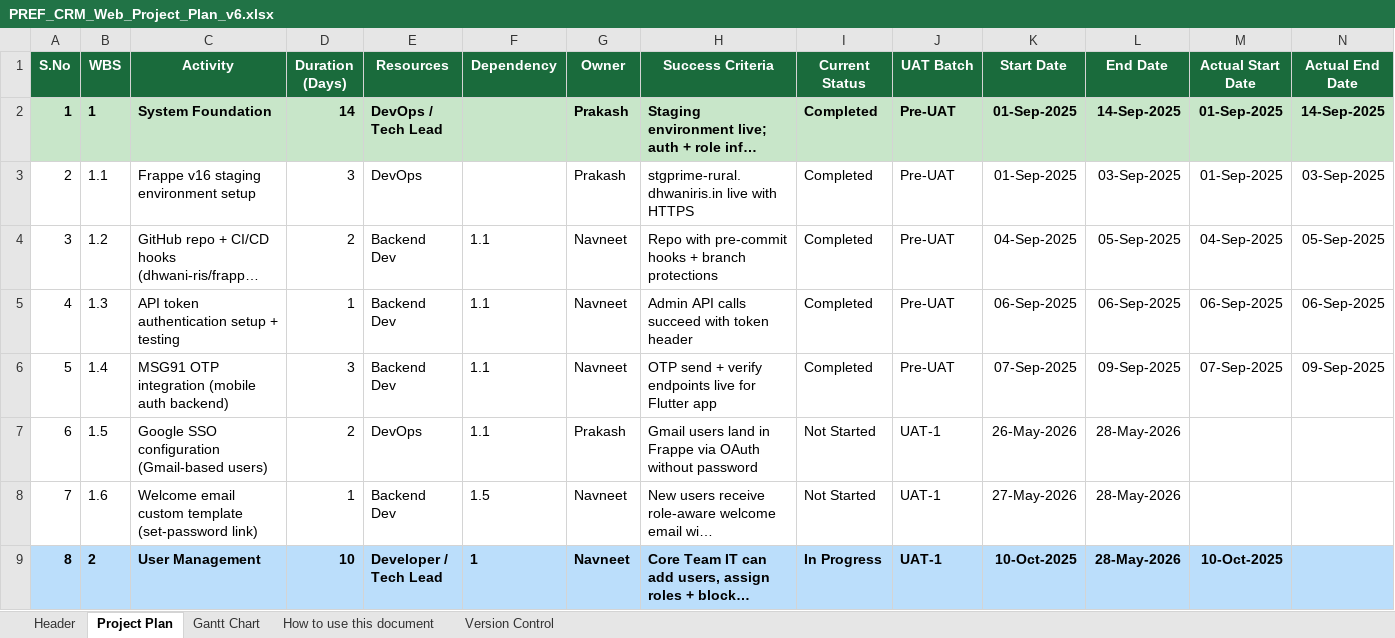
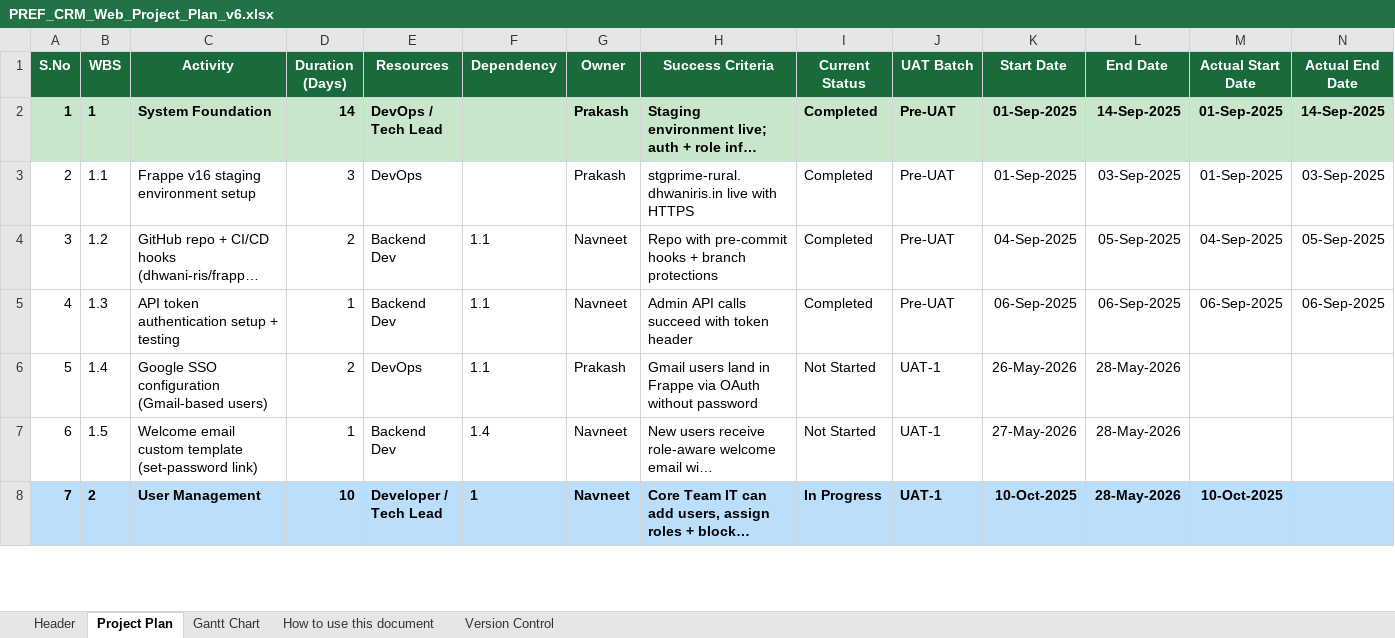
Before and after one commit to SamarthPaul/Prime-Documents, an Excel workbook: PREF_CRM_Web_Project_Plan_v6.xlsx, sheet Project Plan, drawn as a sheet; only a part is shown; long unchanged cells end in …; values as stored, in another font and other column widths than the file's, no borders; removed rows and columns are numbered as before the commit, all else as after; the diff covers the shown part only; the diff names each change by its address in the sheet, - before the commit and + after, or states it on an @@ line.

```diff
--- a/PREF_CRM_Web_Project_Plan_v6.xlsx (sheet Project Plan)
+++ b/PREF_CRM_Web_Project_Plan_v6.xlsx (sheet Project Plan)
-row 6: 5 | 1.4 | MSG91 OTP integration (mobile auth backend) | 3 | Backend Dev | 1.1 | Navneet | OTP send + verify endpoints live for Flutter app | Completed | Pre-UAT | 07-Sep-2025 | 09-Sep-2025 | 07-Sep-2025 | 09-Sep-2025
@@ column A (S.No) renumbered from row 6 down @@
-B6 (WBS): 1.5
+B6 (WBS): 1.4
-B7 (WBS): 1.6
+B7 (WBS): 1.5
-F7 (Dependency): 1.5
+F7 (Dependency): 1.4
```
Also changed, not shown: 31 edited cells and cell formats elsewhere in this sheet, sheet Version Control, sheet Header, sheet Gantt Chart, 4 other files.
